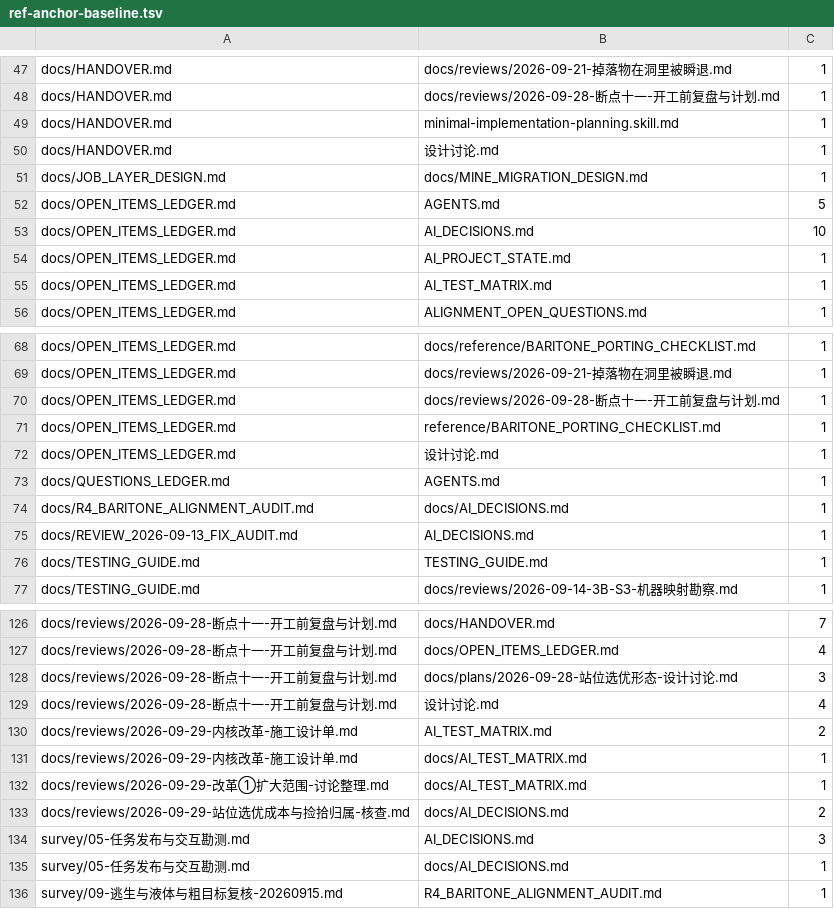
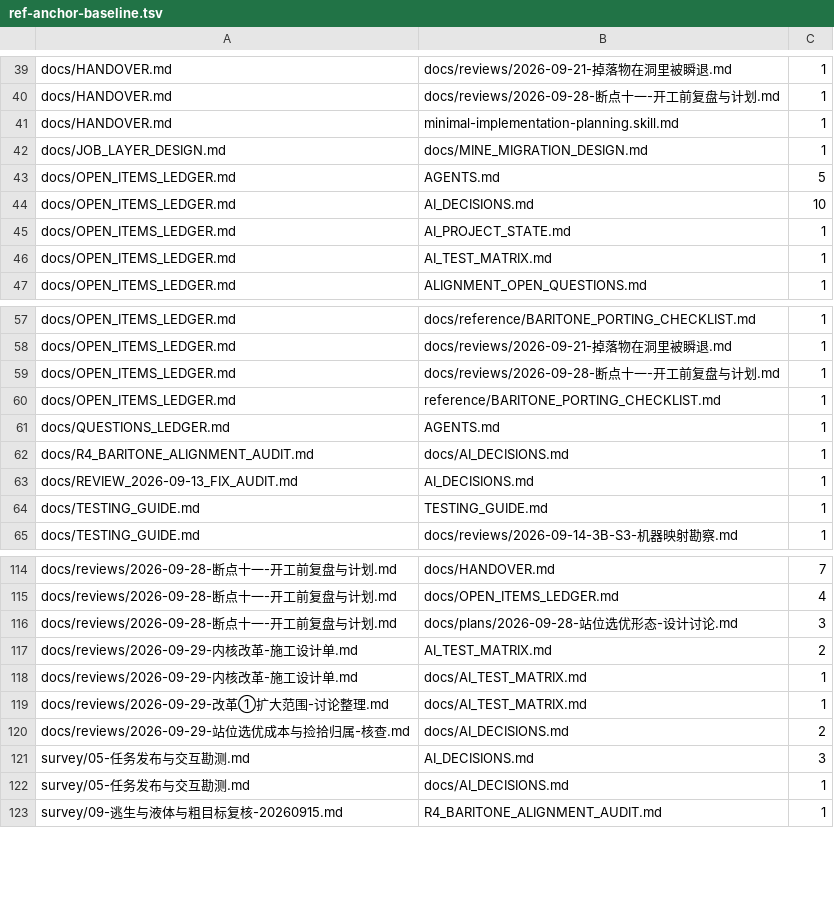
Before and after one commit to dddgn486/Alice-mcbot, a TSV file: tools/ref-anchor-baseline.tsv, drawn as a sheet; only a part is shown, gaps mark what is left out; the diff covers the shown part only; the diff names each change by its address in the sheet, - before the commit and + after, or states it on an @@ line.

```diff
--- a/tools/ref-anchor-baseline.tsv
+++ b/tools/ref-anchor-baseline.tsv
-row 50: docs/HANDOVER.md | 设计讨论.md | 1
-row 72: docs/OPEN_ITEMS_LEDGER.md | 设计讨论.md | 1
-row 129: docs/reviews/2026-09-28-断点十一-开工前复盘与计划.md | 设计讨论.md | 4
```
Also changed, not shown: 10 removed rows and 1 edited cell elsewhere in this file, 2 other files.
